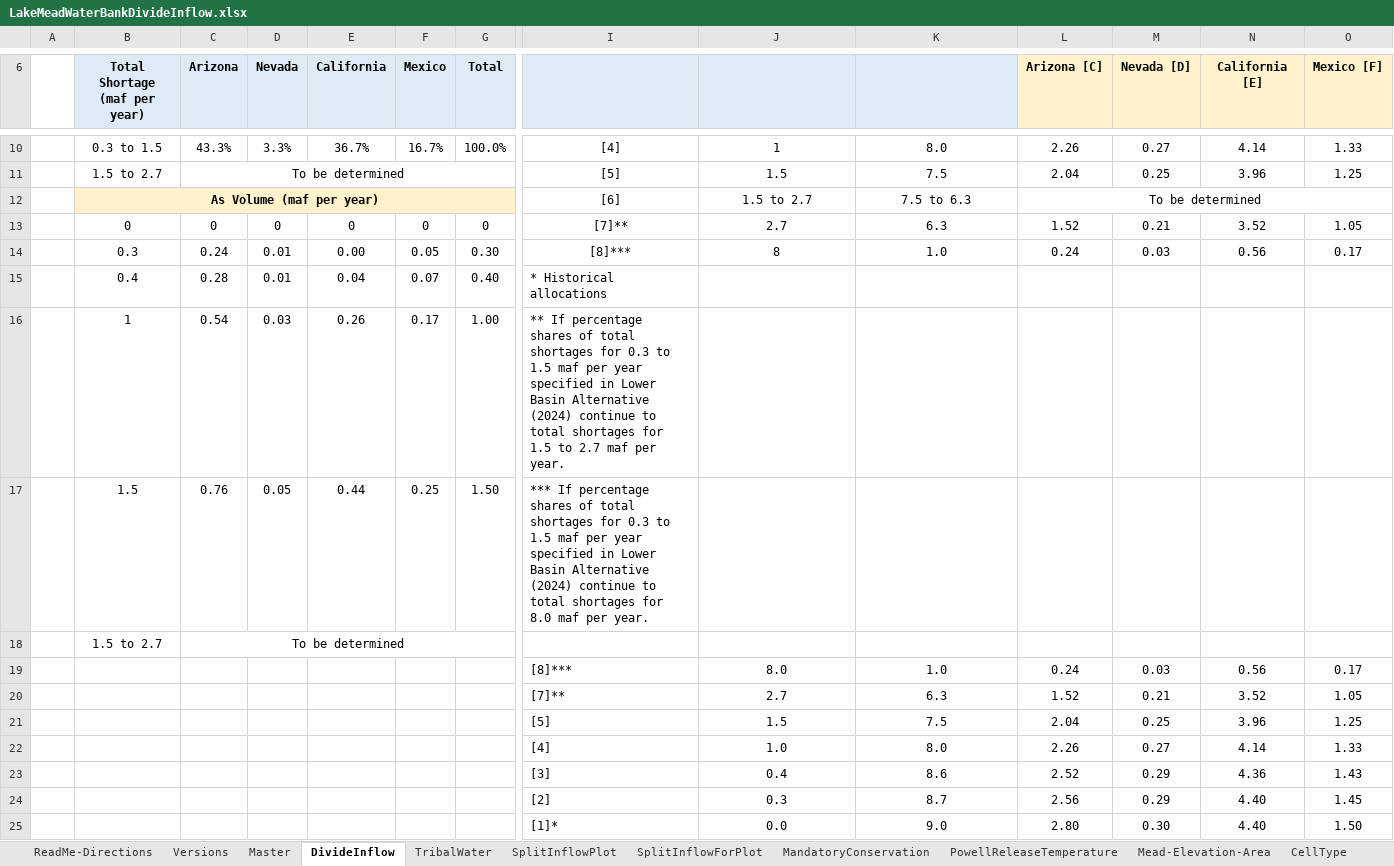
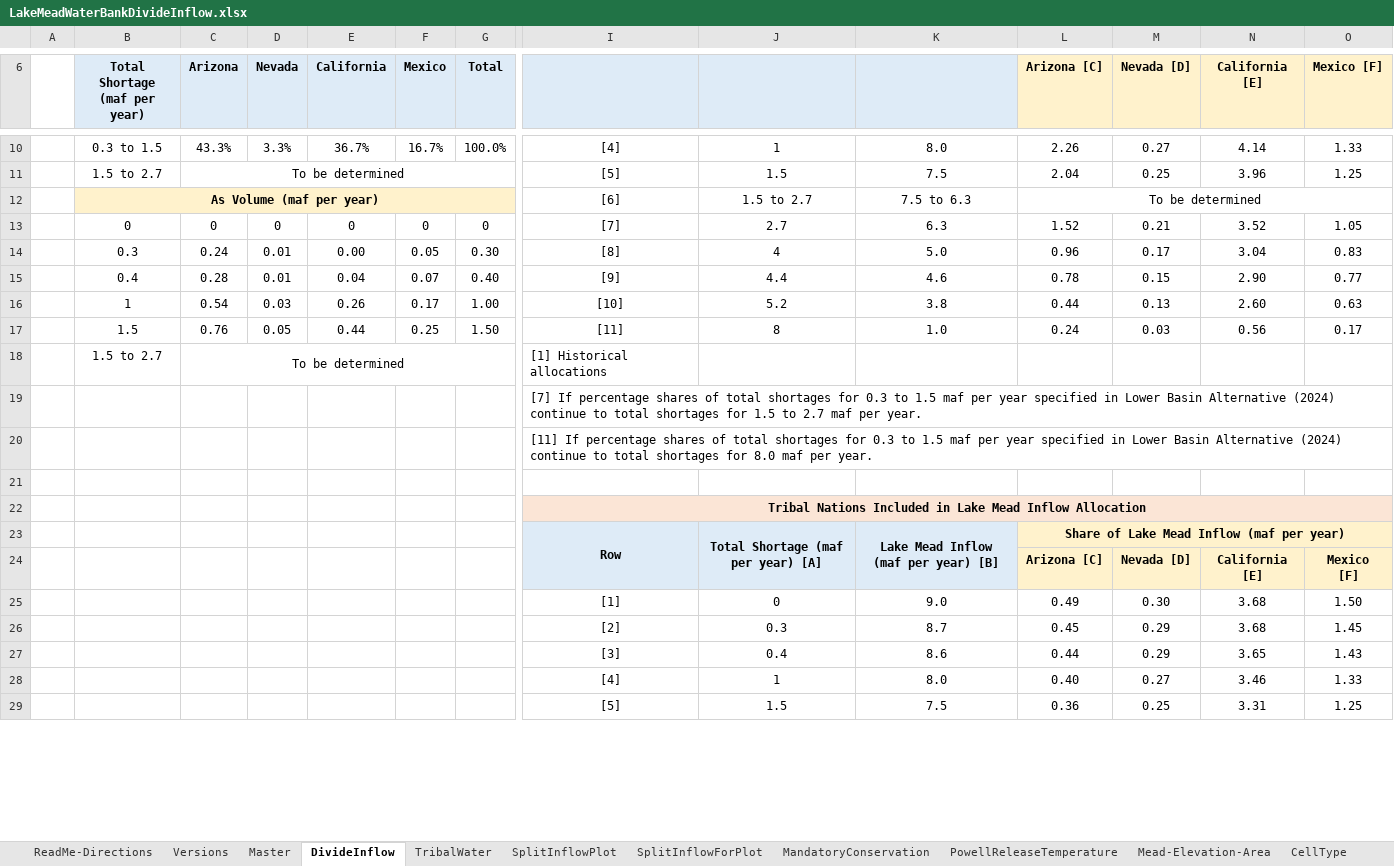
Before and after one commit to dzeke/ColoradoRiverCollaborate, an Excel workbook: LakeMeadWaterBankDivideInflow/LakeMeadWaterBankDivideInflow.xlsx, sheet DivideInflow, drawn as a sheet; only a part is shown, gaps mark what is left out; values as stored, in another font and other column widths than the file's, no borders; removed rows and columns are numbered as before the commit, all else as after; rows hold the shown columns only; ↵ is a line break in a cell; the diff covers the shown part only; the diff names each change by its address in the sheet, - before the commit and + after, or states it on an @@ line.

Commit message:
Anabelle updated Divide Inflow sheet

```diff
--- a/LakeMeadWaterBankDivideInflow/LakeMeadWaterBankDivideInflow.xlsx (sheet DivideInflow)
+++ b/LakeMeadWaterBankDivideInflow/LakeMeadWaterBankDivideInflow.xlsx (sheet DivideInflow)
-I13: [7]**
+I13: [7]
+row 14:  | 0.3 | 0.24 | 0.01 | 0.00 | 0.05 | 0.30 | [8] | 4 | 5.0 | 0.96 | 0.17 | 3.04 | 0.83
+row 15:  | 0.4 | 0.28 | 0.01 | 0.04 | 0.07 | 0.40 | [9] | 4.4 | 4.6 | 0.78 | 0.15 | 2.90 | 0.77
+row 16:  | 1 | 0.54 | 0.03 | 0.26 | 0.17 | 1.00 | [10] | 5.2 | 3.8 | 0.44 | 0.13 | 2.60 | 0.63
-B17 (Total Shortage (maf per year)): 0.3
+B17 (Total Shortage (maf per year)): 1.5
-C17 (Arizona): 0.24
+C17 (Arizona): 0.76
-D17 (Nevada): 0.01
+D17 (Nevada): 0.05
-E17 (California): 0.00
+E17 (California): 0.44
-F17 (Mexico): 0.05
+F17 (Mexico): 0.25
-G17 (Total): 0.30
+G17 (Total): 1.50
-I17: [8]***
+I17: [11]
-row 15:  | 0.4 | 0.28 | 0.01 | 0.04 | 0.07 | 0.40 | * Historical allocations
-row 16:  | 1 | 0.54 | 0.03 | 0.26 | 0.17 | 1.00 | ** If percentage shares of total shortages for 0.3 to 1.5 maf per year specified in Lower Basin Alternative (2024) continue to total shortages for 1.5 to 2.7 maf per year.
-row 17:  | 1.5 | 0.76 | 0.05 | 0.44 | 0.25 | 1.50 | *** If percentage shares of total shortages for 0.3 to 1.5 maf per year specified in Lower Basin Alternative (2024) continue to total shortages for 8.0 maf per year.
-I18: (empty)
+I18: [1] Historical allocations
-row 19:  |  |  |  |  |  |  | [8]*** | 8.0 | 1.0 | 0.24 | 0.03 | 0.56 | 0.17
-row 20:  |  |  |  |  |  |  | [7]** | 2.7 | 6.3 | 1.52 | 0.21 | 3.52 | 1.05
-row 21:  |  |  |  |  |  |  | [5] | 1.5 | 7.5 | 2.04 | 0.25 | 3.96 | 1.25
-row 22:  |  |  |  |  |  |  | [4] | 1.0 | 8.0 | 2.26 | 0.27 | 4.14 | 1.33
-row 23:  |  |  |  |  |  |  | [3] | 0.4 | 8.6 | 2.52 | 0.29 | 4.36 | 1.43
-row 24:  |  |  |  |  |  |  | [2] | 0.3 | 8.7 | 2.56 | 0.29 | 4.40 | 1.45
+row 19:  |  |  |  |  |  |  | [7] If percentage shares of total shortages for 0.3 to 1.5 maf per year specified in Lower Basin Alternative (2024) continue to total shortages for 1.5 to 2.7 maf per year.
+row 20:  |  |  |  |  |  |  | [11] If percentage shares of total shortages for 0.3 to 1.5 maf per year specified in Lower Basin Alternative (2024) continue to total shortages for 8.0 maf per year.
-row 21:  |  |  |  |  |  |  | [1]* | 0.0 | 9.0 | 2.80 | 0.30 | 4.40 | 1.50
+row 21: (empty)
+row 22:  |  |  |  |  |  |  | Tribal Nations Included in Lake Mead Inflow Allocation
+row 23:  |  |  |  |  |  |  | Row | Total Shortage (maf per year) [A] | Lake Mead Inflow (maf per year) [B] | Share of Lake Mead Inflow (maf per year)
+row 24:  |  |  |  |  |  |  |  |  |  | Arizona [C] | Nevada [D] | California [E] | Mexico ↵ [F]
+row 25:  |  |  |  |  |  |  | [1] | 0 | 9.0 | 0.49 | 0.30 | 3.68 | 1.50
+row 26:  |  |  |  |  |  |  | [2] | 0.3 | 8.7 | 0.45 | 0.29 | 3.68 | 1.45
+row 27:  |  |  |  |  |  |  | [3] | 0.4 | 8.6 | 0.44 | 0.29 | 3.65 | 1.43
+row 28:  |  |  |  |  |  |  | [4] | 1 | 8.0 | 0.40 | 0.27 | 3.46 | 1.33
+row 29:  |  |  |  |  |  |  | [5] | 1.5 | 7.5 | 0.36 | 0.25 | 3.31 | 1.25
```
Also changed, not shown: 6 added rows and 1 edited cell elsewhere in this sheet, formulas that keep their value, 4 other files.
